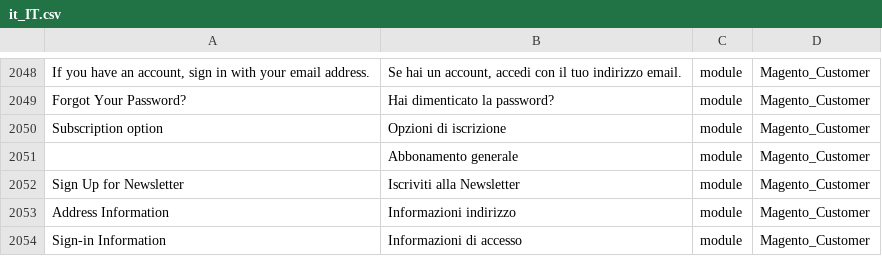
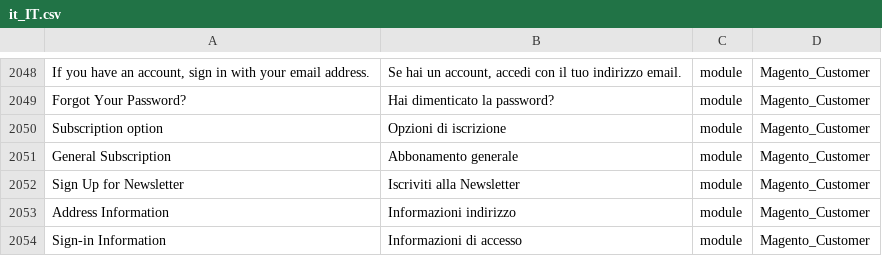
Before and after one commit to magmaconsulting/magento2-it-it, a CSV file: it_IT.csv, drawn as a sheet; only a part is shown, gaps mark what is left out; the diff names each change by its address in the sheet, - before the commit and + after, or states it on an @@ line.

Commit message:
BugFix: translation of "General Subscription"

```diff
--- a/it_IT.csv
+++ b/it_IT.csv
-A2051: (empty)
+A2051: General Subscription
```
